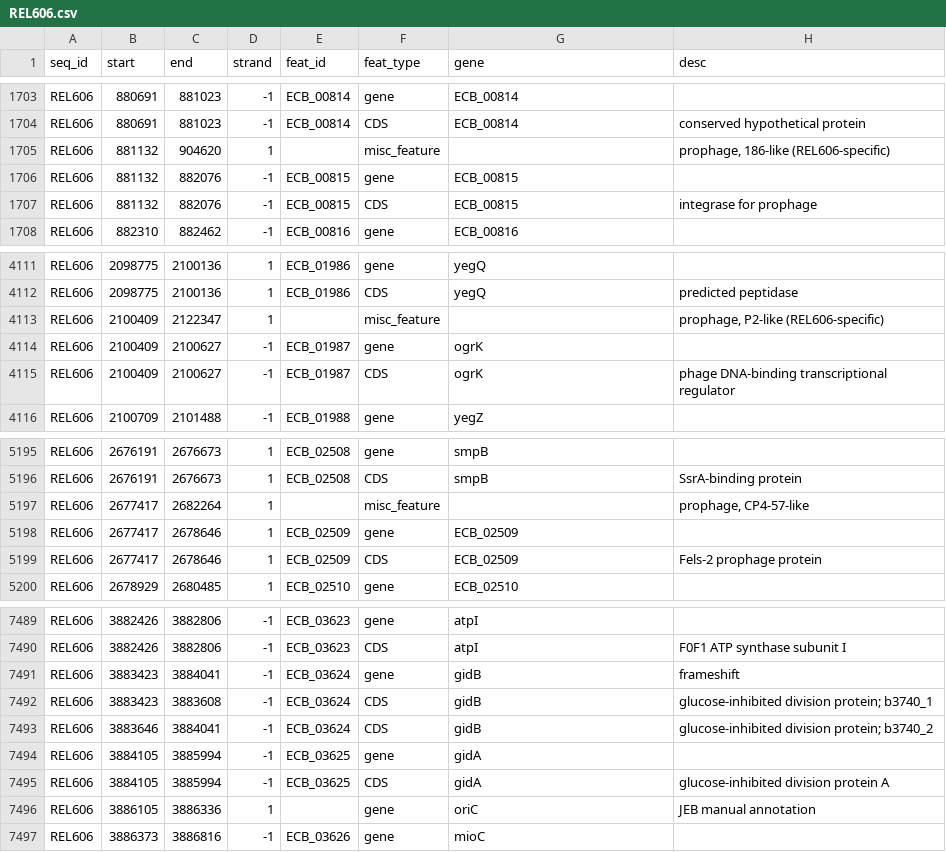
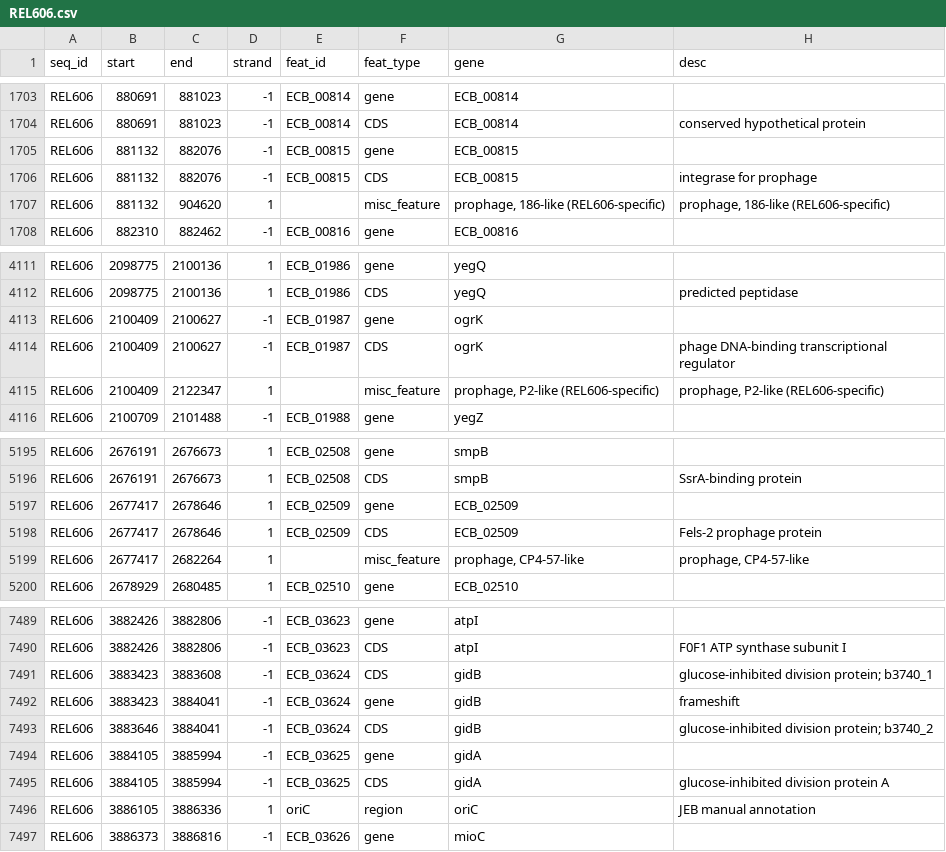
Before and after one commit to barricklab/LTEE-Ecoli, a CSV file: reference/REL606.csv, drawn as a sheet; only a part is shown, gaps mark what is left out; the diff covers the shown part only.

Commit message:
Corrected calling ter* and oriC genes, which broke htseq usage on GFF file

```diff
--- a/reference/REL606.csv
+++ b/reference/REL606.csv
@@ -1704,5 +1704,5 @@ seq_id,start,end,strand,feat_id,feat_type,gene,desc
 "REL606",880691,881023,-1,"ECB_00814","CDS","ECB_00814","conserved hypothetical protein"
-"REL606",881132,904620,1,"","misc_feature",,"prophage, 186-like (REL606-specific)"
 "REL606",881132,882076,-1,"ECB_00815","gene","ECB_00815",""
 "REL606",881132,882076,-1,"ECB_00815","CDS","ECB_00815","integrase for prophage"
+"REL606",881132,904620,1,"","misc_feature","prophage, 186-like (REL606-specific)","prophage, 186-like (REL606-specific)"
 "REL606",882310,882462,-1,"ECB_00816","gene","ECB_00816",""
@@ -4112,5 +4112,5 @@ seq_id,start,end,strand,feat_id,feat_type,gene,desc
 "REL606",2098775,2100136,1,"ECB_01986","CDS","yegQ","predicted peptidase"
-"REL606",2100409,2122347,1,"","misc_feature",,"prophage, P2-like (REL606-specific)"
 "REL606",2100409,2100627,-1,"ECB_01987","gene","ogrK",""
 "REL606",2100409,2100627,-1,"ECB_01987","CDS","ogrK","phage DNA-binding transcriptional regulator"
+"REL606",2100409,2122347,1,"","misc_feature","prophage, P2-like (REL606-specific)","prophage, P2-like (REL606-specific)"
 "REL606",2100709,2101488,-1,"ECB_01988","gene","yegZ",""
@@ -5196,5 +5196,5 @@ seq_id,start,end,strand,feat_id,feat_type,gene,desc
 "REL606",2676191,2676673,1,"ECB_02508","CDS","smpB","SsrA-binding protein"
-"REL606",2677417,2682264,1,"","misc_feature",,"prophage, CP4-57-like"
 "REL606",2677417,2678646,1,"ECB_02509","gene","ECB_02509",""
 "REL606",2677417,2678646,1,"ECB_02509","CDS","ECB_02509","Fels-2 prophage protein"
+"REL606",2677417,2682264,1,"","misc_feature","prophage, CP4-57-like","prophage, CP4-57-like"
 "REL606",2678929,2680485,1,"ECB_02510","gene","ECB_02510",""
@@ -7490,4 +7490,4 @@ seq_id,start,end,strand,feat_id,feat_type,gene,desc
 "REL606",3882426,3882806,-1,"ECB_03623","CDS","atpI","F0F1 ATP synthase subunit I"
-"REL606",3883423,3884041,-1,"ECB_03624","gene","gidB","frameshift"
 "REL606",3883423,3883608,-1,"ECB_03624","CDS","gidB","glucose-inhibited division protein; b3740_1"
+"REL606",3883423,3884041,-1,"ECB_03624","gene","gidB","frameshift"
 "REL606",3883646,3884041,-1,"ECB_03624","CDS","gidB","glucose-inhibited division protein; b3740_2"
@@ -7495,3 +7495,3 @@ seq_id,start,end,strand,feat_id,feat_type,gene,desc
 "REL606",3884105,3885994,-1,"ECB_03625","CDS","gidA","glucose-inhibited division protein A"
-"REL606",3886105,3886336,1,"","gene","oriC","JEB manual annotation"
+"REL606",3886105,3886336,1,"oriC","region","oriC","JEB manual annotation"
 "REL606",3886373,3886816,-1,"ECB_03626","gene","mioC",""
```
Also changed, not shown: 44 moved rows and 28 edited cells elsewhere in this file, 2 other files.
